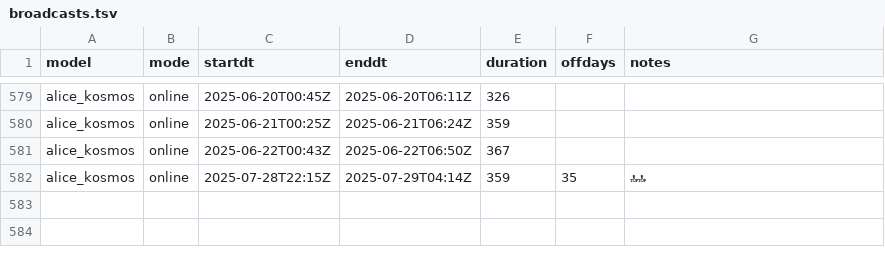
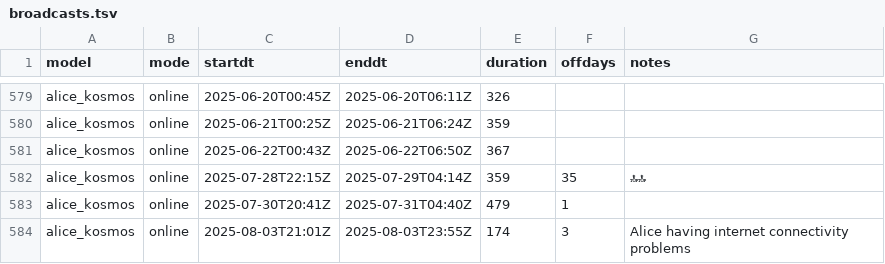
Before and after one commit to 0qr/0qr.github.io, a TSV file: kosmos/broadcasts.tsv, drawn as a sheet; only a part is shown, gaps mark what is left out.

Commit message:
kosmos update 2025-08-03

```diff
--- a/kosmos/broadcasts.tsv
+++ b/kosmos/broadcasts.tsv
@@ -582 +582,3 @@ alice_kosmos	online	2025-06-22T00:43Z	2025-06-22T06:50Z	367
 alice_kosmos	online	2025-07-28T22:15Z	2025-07-29T04:14Z	359	35	🔝🔝
+alice_kosmos	online	2025-07-30T20:41Z	2025-07-31T04:40Z	479	1	
+alice_kosmos	online	2025-08-03T21:01Z	2025-08-03T23:55Z	174	3	Alice having internet connectivity problems
```
Also changed, not shown: 1 other file.
